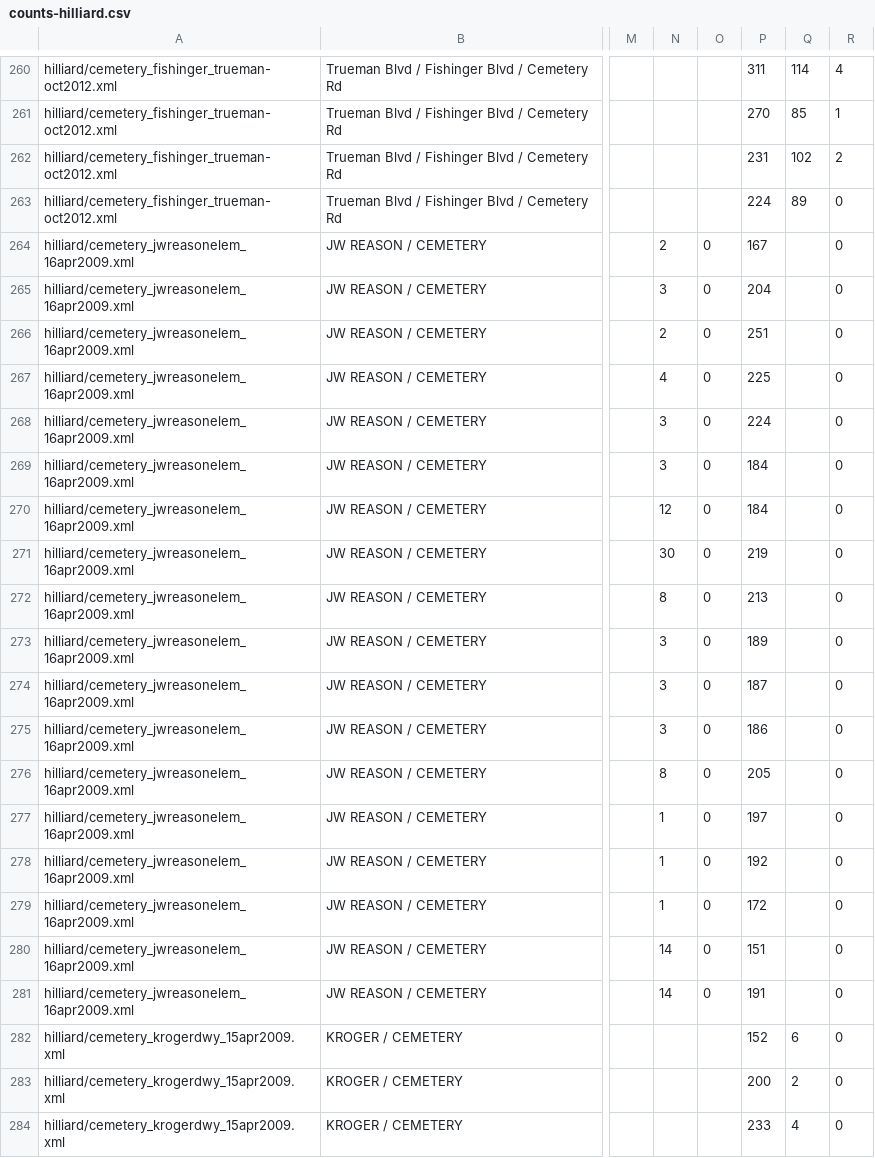
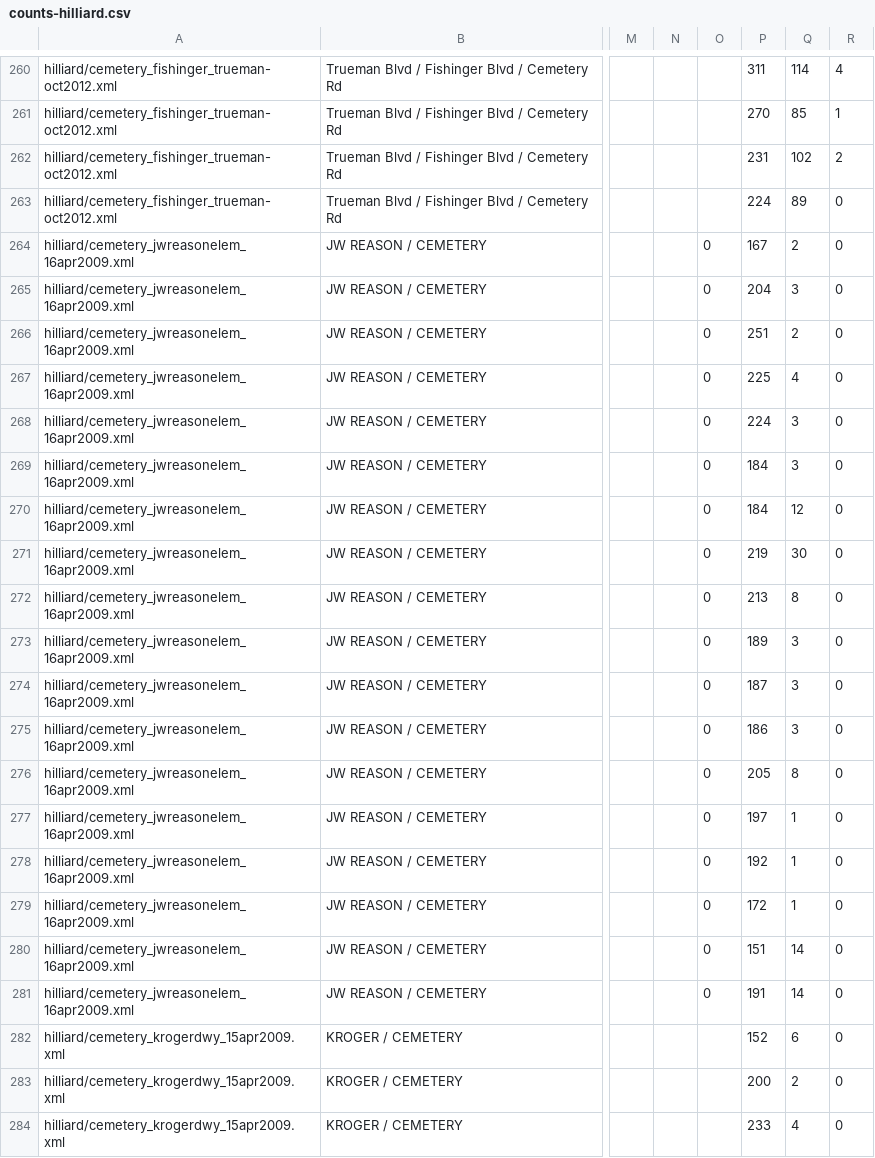
Before and after one commit to e-n-f/kc-traffic-counts, a CSV file: counts-hilliard.csv, drawn as a sheet; only a part is shown, gaps mark what is left out; the diff names each change by its address in the sheet, - before the commit and + after, or states it on an @@ line.

```diff
--- a/counts-hilliard.csv
+++ b/counts-hilliard.csv
-N264: 2
+N264: (empty)
-Q264: (empty)
+Q264: 2
-N265: 3
+N265: (empty)
-Q265: (empty)
+Q265: 3
-N266: 2
+N266: (empty)
-Q266: (empty)
+Q266: 2
-N267: 4
+N267: (empty)
-Q267: (empty)
+Q267: 4
-N268:N269: 3
+N268:N269: (empty)
-Q268:Q269: (empty)
+Q268:Q269: 3
-N270: 12
+N270: (empty)
-Q270: (empty)
+Q270: 12
-N271: 30
+N271: (empty)
-Q271: (empty)
+Q271: 30
-N272: 8
+N272: (empty)
-Q272: (empty)
+Q272: 8
-N273:N275: 3
+N273:N275: (empty)
-Q273:Q275: (empty)
+Q273:Q275: 3
-N276: 8
+N276: (empty)
-Q276: (empty)
+Q276: 8
-N277:N279: 1
+N277:N279: (empty)
-Q277:Q279: (empty)
+Q277:Q279: 1
-N280:N281: 14
+N280:N281: (empty)
-Q280:Q281: (empty)
+Q280:Q281: 14
```
Also changed, not shown: counts-auburn.csv, counts-dc.csv, 4 other files.
